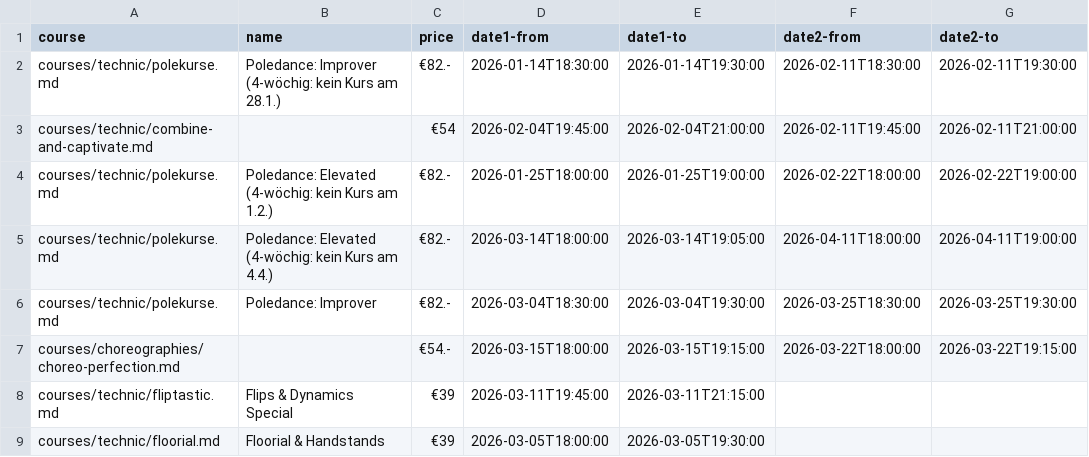
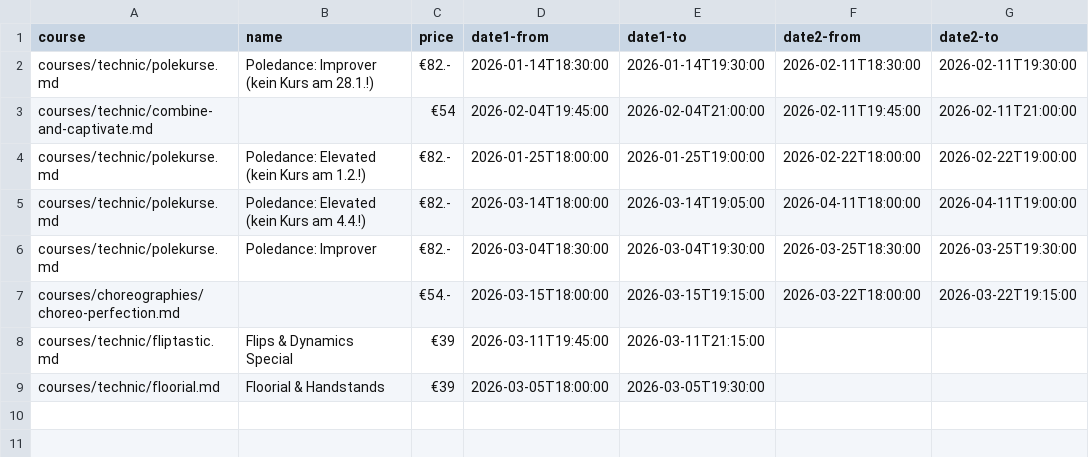
Before and after one commit to ivypoledance/ivypoledance.github.io, a CSV file: coursedates.csv, drawn as a sheet.

Commit message:
Update coursedates.csv

```diff
--- a/coursedates.csv
+++ b/coursedates.csv
@@ -1,6 +1,6 @@
 course,name,price,date1-from,date1-to,date2-from,date2-to
-courses/technic/polekurse.md,Poledance: Improver (4-wöchig: kein Kurs am 28.1.),€82.-,2026-01-14T18:30:00,2026-01-14T19:30:00,2026-02-11T18:30:00,2026-02-11T19:30:00
+courses/technic/polekurse.md,Poledance: Improver (kein Kurs am 28.1.!),€82.-,2026-01-14T18:30:00,2026-01-14T19:30:00,2026-02-11T18:30:00,2026-02-11T19:30:00
 courses/technic/combine-and-captivate.md,,€54,2026-02-04T19:45:00,2026-02-04T21:00:00,2026-02-11T19:45:00,2026-02-11T21:00:00
-courses/technic/polekurse.md,Poledance: Elevated (4-wöchig: kein Kurs am 1.2.),€82.-,2026-01-25T18:00:00,2026-01-25T19:00:00,2026-02-22T18:00:00,2026-02-22T19:00:00
-courses/technic/polekurse.md,Poledance: Elevated (4-wöchig: kein Kurs am 4.4.),€82.-,2026-03-14T18:00:00,2026-03-14T19:05:00,2026-04-11T18:00:00,2026-04-11T19:00:00
+courses/technic/polekurse.md,Poledance: Elevated (kein Kurs am 1.2.!),€82.-,2026-01-25T18:00:00,2026-01-25T19:00:00,2026-02-22T18:00:00,2026-02-22T19:00:00
+courses/technic/polekurse.md,Poledance: Elevated (kein Kurs am 4.4.!),€82.-,2026-03-14T18:00:00,2026-03-14T19:05:00,2026-04-11T18:00:00,2026-04-11T19:00:00
 courses/technic/polekurse.md,Poledance: Improver,€82.-,2026-03-04T18:30:00,2026-03-04T19:30:00,2026-03-25T18:30:00,2026-03-25T19:30:00
```
